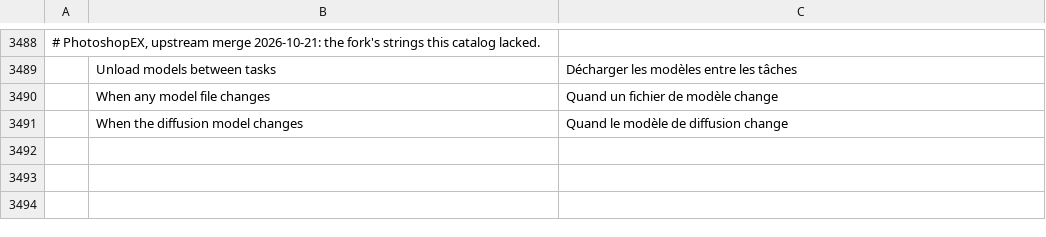
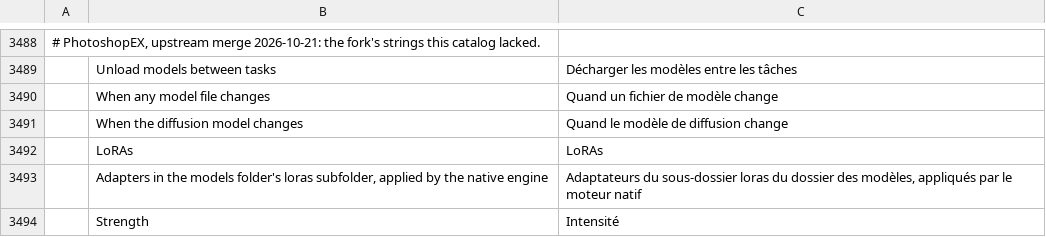
Before and after one commit to CodyChuGit/comfy-photocraft, a TSV file: crates/ui-egui/src/i18n/fr.tsv, drawn as a sheet; only a part is shown, gaps mark what is left out; the diff names each change by its address in the sheet, - before the commit and + after, or states it on an @@ line.

```diff
--- a/crates/ui-egui/src/i18n/fr.tsv
+++ b/crates/ui-egui/src/i18n/fr.tsv
+row 3492:  | LoRAs | LoRAs
+row 3493:  | Adapters in the models folder's loras subfolder, applied by the native engine | Adaptateurs du sous-dossier loras du dossier des modèles, appliqués par le moteur natif
+row 3494:  | Strength | Intensité
```
Also changed, not shown: crates/ui-egui/src/i18n/el.tsv, crates/ui-egui/src/i18n/ja.tsv, 26 other files.
